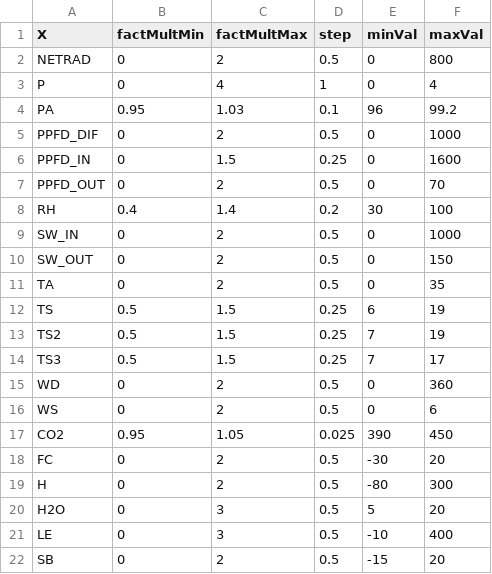
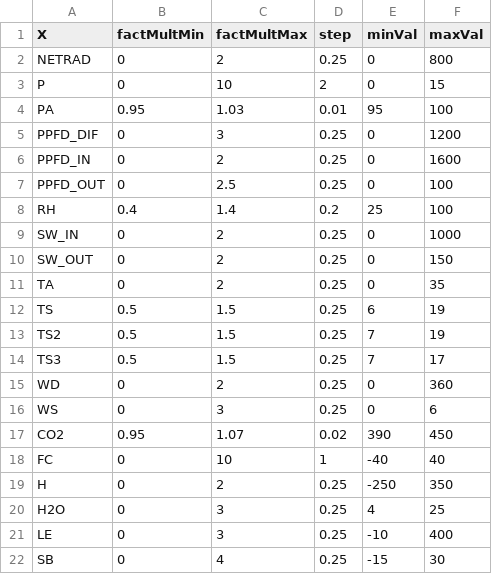
Before and after one commit to darrens34/Vegeta, a CSV file: Vegeta_Web/data/puechabon/sliders/factMult_origin.csv, drawn as a sheet; only a part is shown; the diff covers the shown part only.

```diff
--- a/Vegeta_Web/data/puechabon/sliders/factMult_origin.csv
+++ b/Vegeta_Web/data/puechabon/sliders/factMult_origin.csv
@@ -1,12 +1,12 @@
 X,factMultMin,factMultMax,step,minVal,maxVal
-NETRAD,0,2,0.5,0,800
-P,0,4,1,0,4
-PA,0.95,1.03,0.1,96,99.2
-PPFD_DIF,0,2,0.5,0,1000
-PPFD_IN,0,1.5,0.25,0,1600
-PPFD_OUT,0,2,0.5,0,70
-RH,0.4,1.4,0.2,30,100
-SW_IN,0,2,0.5,0,1000
-SW_OUT,0,2,0.5,0,150
-TA,0,2,0.5,0,35
+NETRAD,0,2,0.25,0,800
+P,0,10,2,0,15
+PA,0.95,1.03,0.01,95,100
+PPFD_DIF,0,3,0.25,0,1200
+PPFD_IN,0,2,0.25,0,1600
+PPFD_OUT,0,2.5,0.25,0,100
+RH,0.4,1.4,0.2,25,100
+SW_IN,0,2,0.25,0,1000
+SW_OUT,0,2,0.25,0,150
+TA,0,2,0.25,0,35
 TS,0.5,1.5,0.25,6,19
@@ -14,9 +14,9 @@ TS2,0.5,1.5,0.25,7,19
 TS3,0.5,1.5,0.25,7,17
-WD,0,2,0.5,0,360
-WS,0,2,0.5,0,6
-CO2,0.95,1.05,0.025,390,450
-FC,0,2,0.5,-30,20
-H,0,2,0.5,-80,300
-H2O,0,3,0.5,5,20
-LE,0,3,0.5,-10,400
-SB,0,2,0.5,-15,20
+WD,0,2,0.25,0,360
+WS,0,3,0.25,0,6
+CO2,0.95,1.07,0.02,390,450
+FC,0,10,1,-40,40
+H,0,2,0.25,-250,350
+H2O,0,3,0.25,4,25
+LE,0,3,0.25,-10,400
+SB,0,4,0.25,-15,30
```
Also changed, not shown: 1 removed row and 19 edited cells elsewhere in this file, Vegeta_Web/data/puechabon/sliders/factMult.csv, Vegeta_Web/data/puechabon/sliders/factMult_mod_nonlin.csv, 2 other files.
